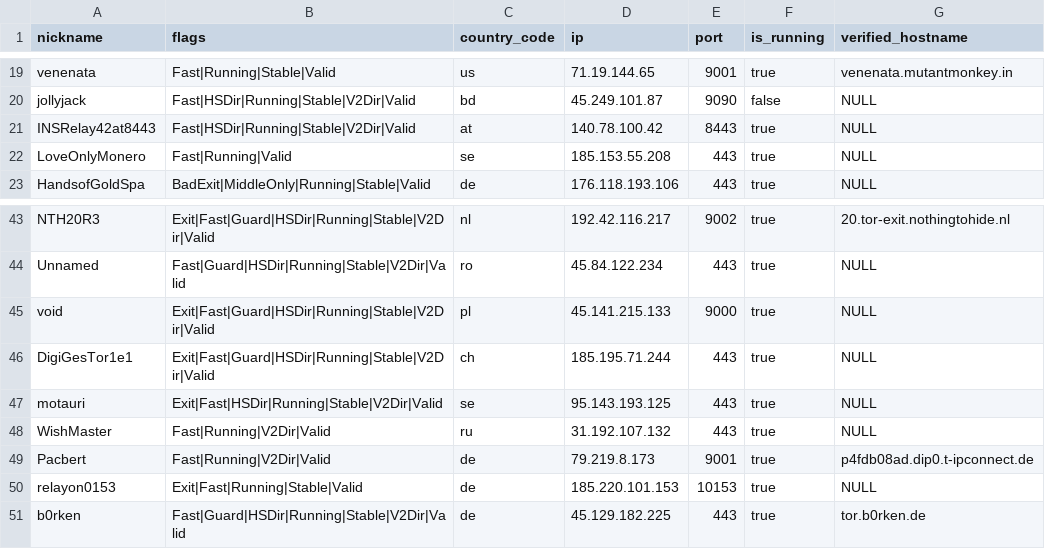
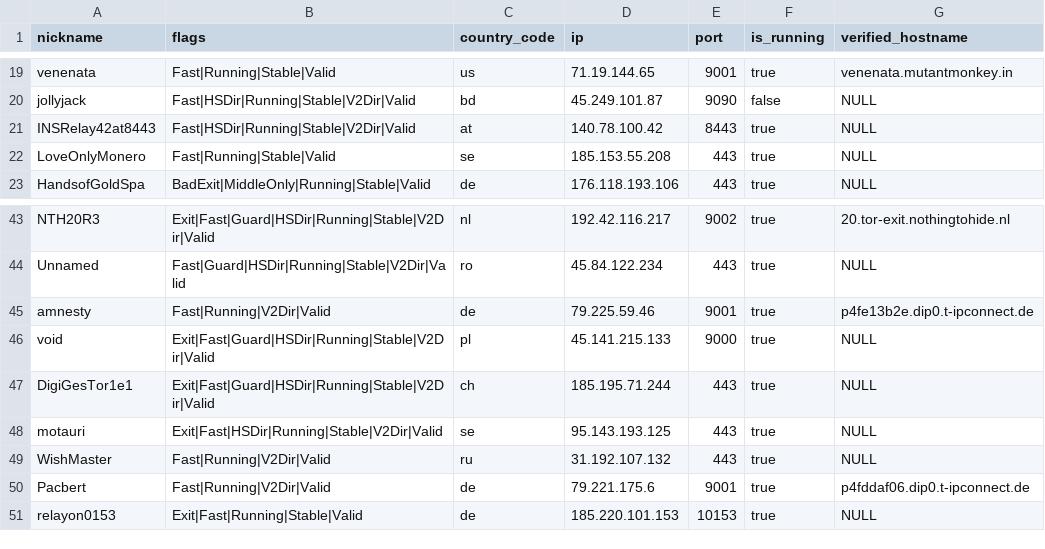
Before and after one commit to cgiamp/123-test-abort, a CSV file: limited_to_50.csv, drawn as a sheet; only a part is shown, gaps mark what is left out.

```diff
--- a/limited_to_50.csv
+++ b/limited_to_50.csv
@@ -21,3 +21,3 @@
 "INSRelay42at8443","Fast|HSDir|Running|Stable|V2Dir|Valid","at","140.78.100.42","8443",true,"NULL"
-"LoveOnlyMonero","Fast|Running|Valid","se","185.153.55.208","443",true,"NULL"
+"LoveOnlyMonero","Fast|Running|Stable|Valid","se","185.153.55.208","443",true,"NULL"
 "HandsofGoldSpa","BadExit|MiddleOnly|Running|Stable|Valid","de","176.118.193.106","443",true,"NULL"
@@ -44,2 +44,3 @@
 "Unnamed","Fast|Guard|HSDir|Running|Stable|V2Dir|Valid","ro","45.84.122.234","443",true,"NULL"
+"amnesty","Fast|Running|V2Dir|Valid","de","79.225.59.46","9001",true,"p4fe13b2e.dip0.t-ipconnect.de"
 "void","Exit|Fast|Guard|HSDir|Running|Stable|V2Dir|Valid","pl","45.141.215.133","9000",true,"NULL"
@@ -48,4 +49,3 @@
 "WishMaster","Fast|Running|V2Dir|Valid","ru","31.192.107.132","443",true,"NULL"
-"Pacbert","Fast|Running|V2Dir|Valid","de","79.219.8.173","9001",true,"p4fdb08ad.dip0.t-ipconnect.de"
+"Pacbert","Fast|Running|V2Dir|Valid","de","79.221.175.6","9001",true,"p4fddaf06.dip0.t-ipconnect.de"
 "relayon0153","Exit|Fast|Running|Stable|Valid","de","185.220.101.153","10153",true,"NULL"
-"b0rken","Fast|Guard|HSDir|Running|Stable|V2Dir|Valid","de","45.129.182.225","443",true,"tor.b0rken.de"
```
Also changed, not shown: tor_feed.csv, 1 other file.
